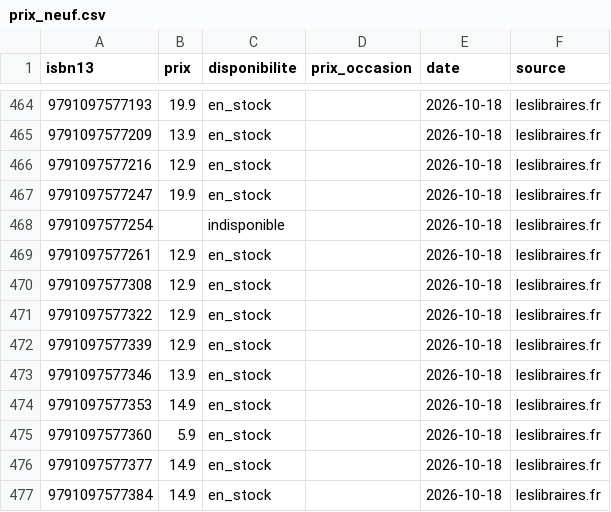
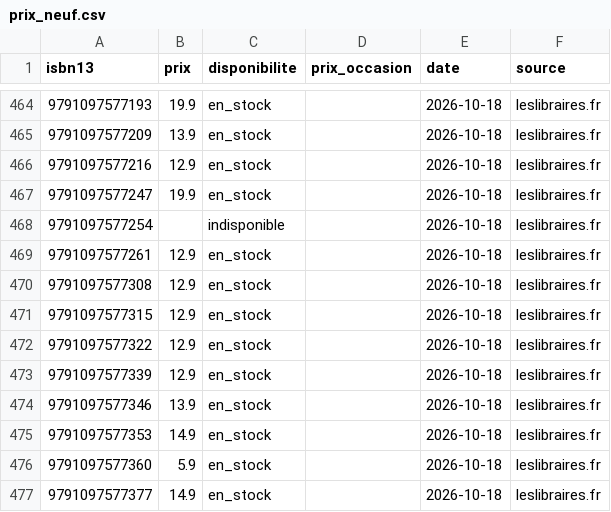
Before and after one commit to loliba92/LDVELH, a CSV file: data/processed/prix_neuf.csv, drawn as a sheet; only a part is shown, gaps mark what is left out; the shorter side is filled out with more unchanged rows.

Commit message:
Relevé des prix actuels du 2026-10-18

```diff
--- a/data/processed/prix_neuf.csv
+++ b/data/processed/prix_neuf.csv
@@ -470,2 +470,3 @@ isbn13,prix,disponibilite,prix_occasion,date,source
 9791097577308,12.9,en_stock,,2026-10-18,leslibraires.fr
+9791097577315,12.9,en_stock,,2026-10-18,leslibraires.fr
 9791097577322,12.9,en_stock,,2026-10-18,leslibraires.fr
```
Also changed, not shown: data/raw/occasion/ebay-2026-10-18.csv, 2 other files.
